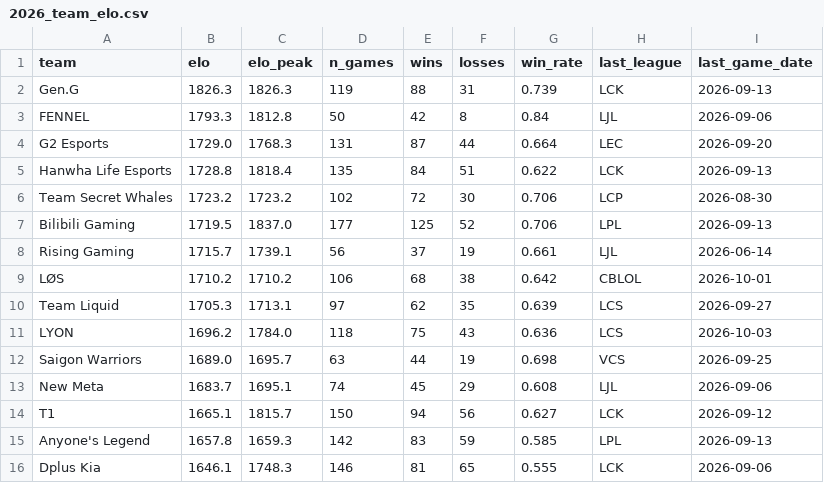
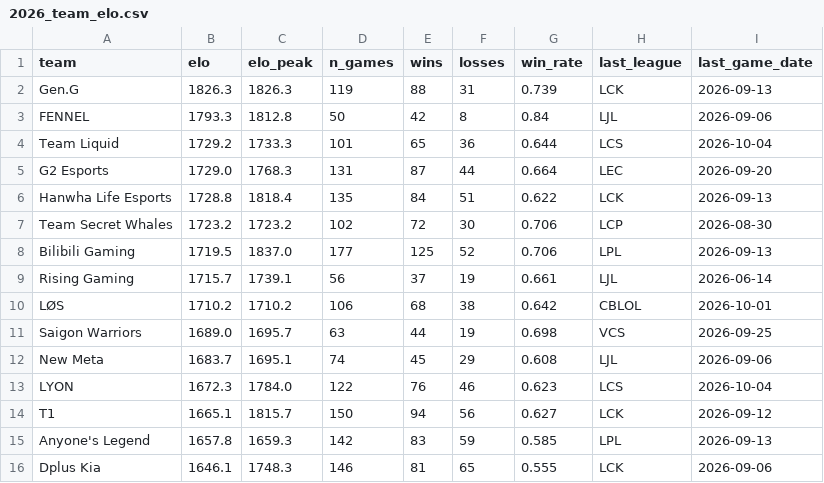
Before and after one commit to zackaids/league-predictor, a CSV file: data/processed/2026_team_elo.csv, drawn as a sheet; only a part is shown; removed rows and columns are numbered as before the commit, all else as after; the diff names each change by its address in the sheet, - before the commit and + after, or states it on an @@ line.

```diff
--- a/data/processed/2026_team_elo.csv
+++ b/data/processed/2026_team_elo.csv
+row 4: Team Liquid | 1729.2 | 1733.3 | 101 | 65 | 36 | 0.644 | LCS | 2026-10-04
-row 10: Team Liquid | 1705.3 | 1713.1 | 97 | 62 | 35 | 0.639 | LCS | 2026-09-27
-row 11: LYON | 1696.2 | 1784.0 | 118 | 75 | 43 | 0.636 | LCS | 2026-10-03
+row 13: LYON | 1672.3 | 1784.0 | 122 | 76 | 46 | 0.623 | LCS | 2026-10-04
```
Also changed, not shown: data/processed/2026_calibrated_ratings.csv, data/processed/2026_series.csv, 7 other files.
